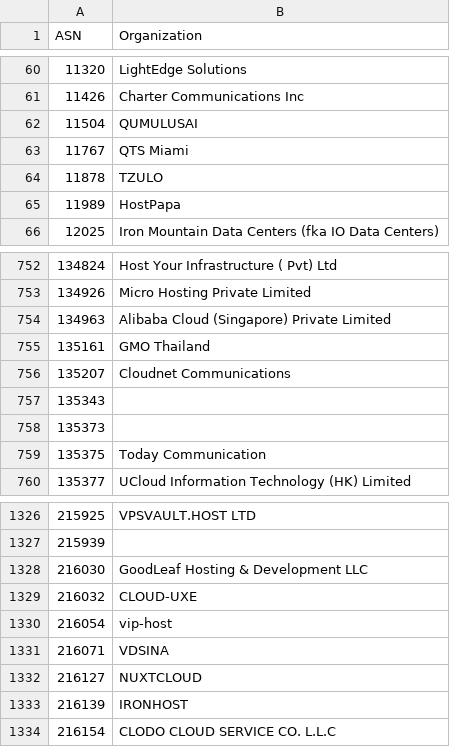
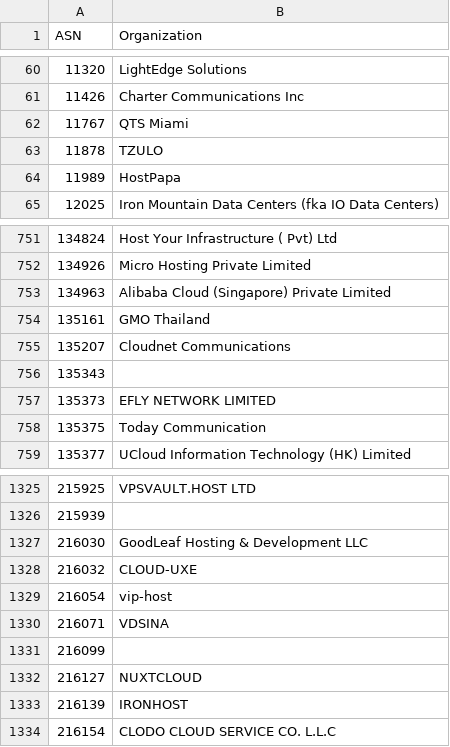
Before and after one commit to O-X-L/risk-db-lists, a CSV file: asn/kind_hosting.csv, drawn as a sheet; only a part is shown, gaps mark what is left out.

```diff
--- a/asn/kind_hosting.csv
+++ b/asn/kind_hosting.csv
@@ -61,3 +61,2 @@ ASN,Organization
 11426,Charter Communications Inc
-11504,QUMULUSAI
 11767,QTS Miami
@@ -757,3 +756,3 @@ ASN,Organization
 135343,
-135373,
+135373,EFLY NETWORK LIMITED
 135375,Today Communication
@@ -1331,2 +1330,3 @@ ASN,Organization
 216071,VDSINA
+216099,
 216127,NUXTCLOUD
```
Also changed, not shown: asn/top_10000.csv, ip/top_10000.csv, 37 other files.
